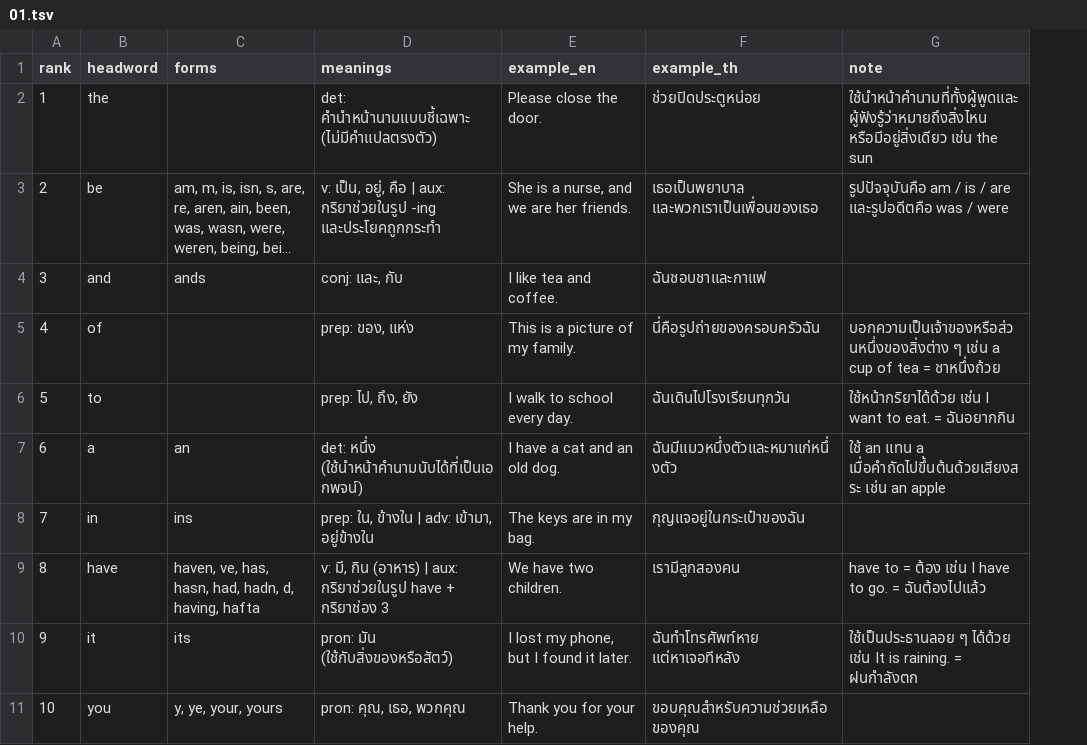
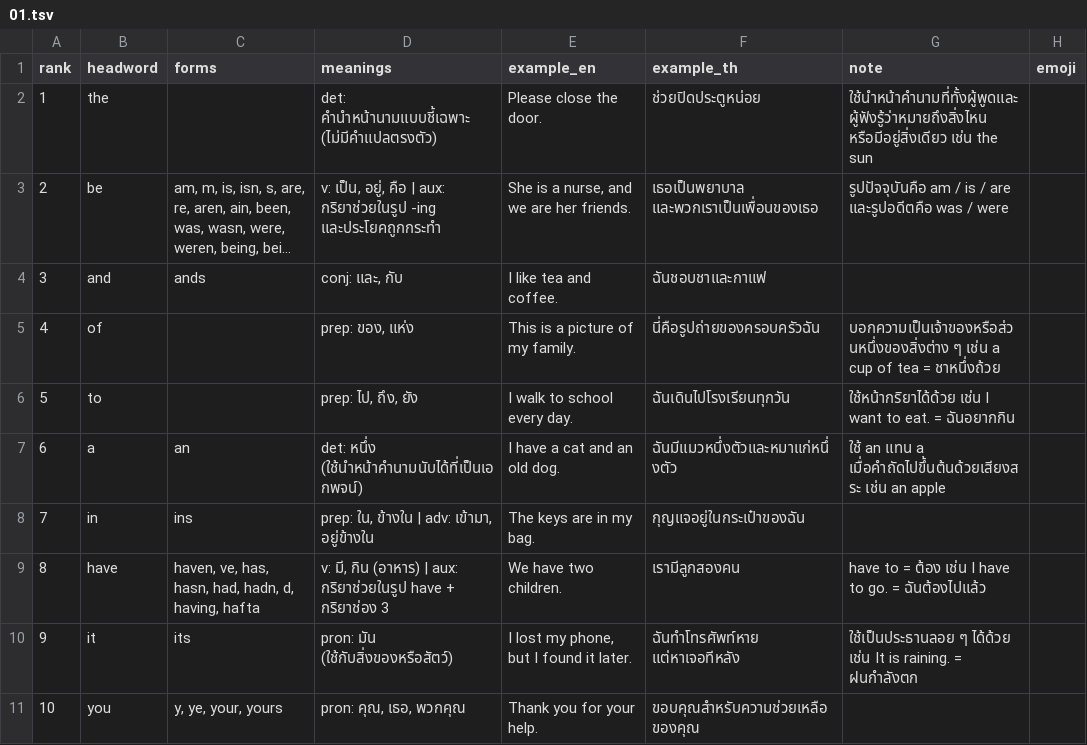
Before and after one commit to nopjorn/vocab-garden, a TSV file: app/data/levels/01.tsv, drawn as a sheet; only a part is shown; long unchanged cells end in …; the diff names each change by its address in the sheet, - before the commit and + after, or states it on an @@ line.

```diff
--- a/app/data/levels/01.tsv
+++ b/app/data/levels/01.tsv
+column H (emoji), empty
```
Also changed, not shown: app/data/levels/02.tsv, app/data/levels/03.tsv, 39 other files.
